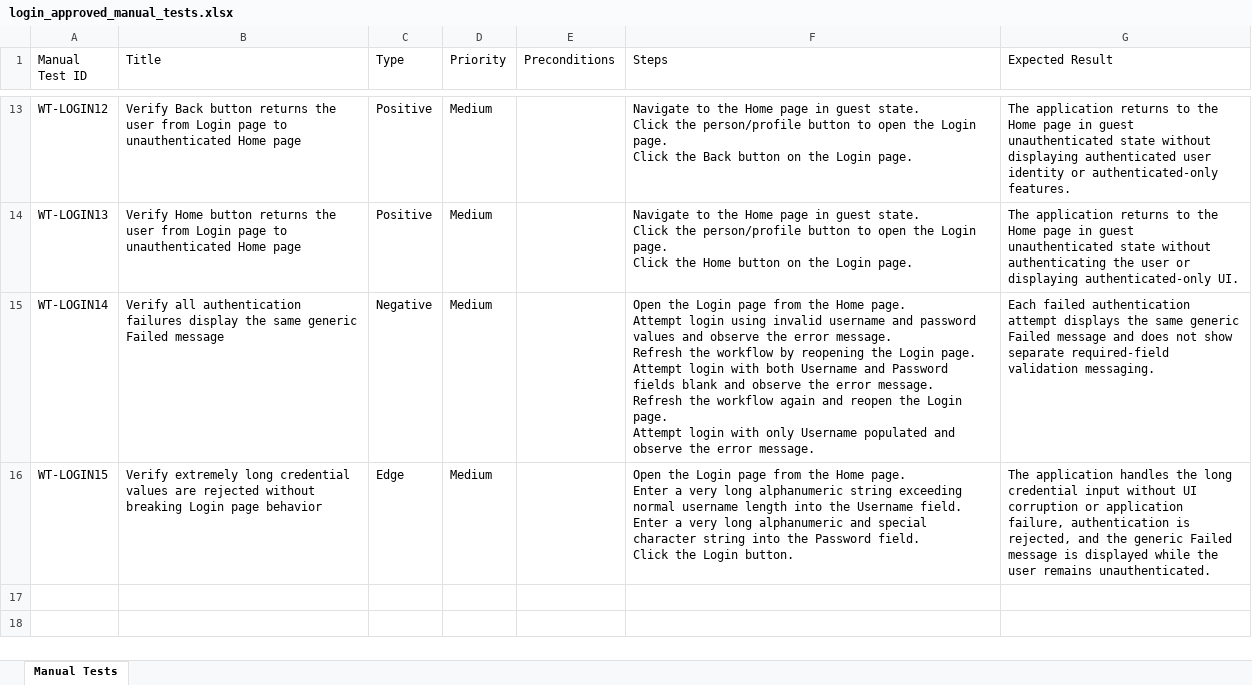
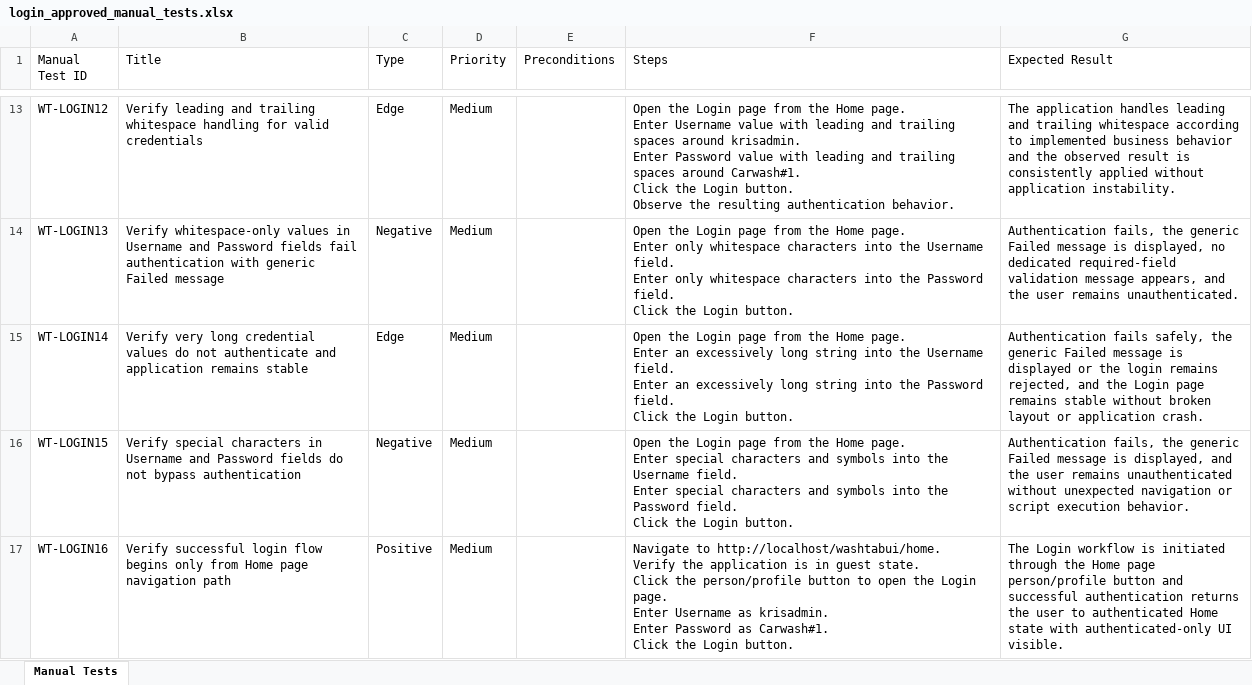
Before and after one commit to nitinkanojia02/AI_Automation, an Excel workbook: manual_tests/login/login_approved_manual_tests.xlsx, sheet Manual Tests, drawn as a sheet; only a part is shown, gaps mark what is left out; values as stored, in another font and other column widths than the file's, no borders; ↵ is a line break in a cell; the diff covers the shown part only; the diff names each change by its address in the sheet, - before the commit and + after, or states it on an @@ line.

Commit message:
Multi Page Workflow Commit Part 20

```diff
--- a/manual_tests/login/login_approved_manual_tests.xlsx (sheet Manual Tests)
+++ b/manual_tests/login/login_approved_manual_tests.xlsx (sheet Manual Tests)
-B13 (Title): Verify Back button returns the user from Login page to unauthenticated Home page
+B13 (Title): Verify leading and trailing whitespace handling for valid credentials
-C13 (Type): Positive
+C13 (Type): Edge
-F13 (Steps): Navigate to the Home page in guest state. ↵ Click the person/profile button to open the Login page. ↵ Click the Back button on the Login page.
+F13 (Steps): Open the Login page from the Home page. ↵ Enter Username value with leading and trailing spaces around krisadmin. ↵ Enter Password value with leading and trailing spaces around Carwash#1. ↵ Click the Login button. ↵ Observe the resulting authentication behavior.
-G13 (Expected Result): The application returns to the Home page in guest unauthenticated state without displaying authenticated user identity or authenticated-only features.
+G13 (Expected Result): The application handles leading and trailing whitespace according to implemented business behavior and the observed result is consistently applied without application instability.
-B14 (Title): Verify Home button returns the user from Login page to unauthenticated Home page
+B14 (Title): Verify whitespace-only values in Username and Password fields fail authentication with generic Failed message
-C14 (Type): Positive
+C14 (Type): Negative
-F14 (Steps): Navigate to the Home page in guest state. ↵ Click the person/profile button to open the Login page. ↵ Click the Home button on the Login page.
+F14 (Steps): Open the Login page from the Home page. ↵ Enter only whitespace characters into the Username field. ↵ Enter only whitespace characters into the Password field. ↵ Click the Login button.
-G14 (Expected Result): The application returns to the Home page in guest unauthenticated state without authenticating the user or displaying authenticated-only UI.
+G14 (Expected Result): Authentication fails, the generic Failed message is displayed, no dedicated required-field validation message appears, and the user remains unauthenticated.
-B15 (Title): Verify all authentication failures display the same generic Failed message
+B15 (Title): Verify very long credential values do not authenticate and application remains stable
-C15 (Type): Negative
+C15 (Type): Edge
-F15 (Steps): …Home page. ↵ Attempt login using invalid username and password values and observe the error message. ↵ Refresh the workflow by reopening the Login page. ↵ Attempt login with both Username and Password fields blank and observe the error message. ↵ Refresh the workflow again and reopen the Login page. ↵ Attempt login with only Username populated and observe the error message.
+F15 (Steps): …Home page. ↵ Enter an excessively long string into the Username field. ↵ Enter an excessively long string into the Password field. ↵ Click the Login button.
-G15 (Expected Result): Each failed authentication attempt displays the same generic Failed message and does not show separate required-field validation messaging.
+G15 (Expected Result): Authentication fails safely, the generic Failed message is displayed or the login remains rejected, and the Login page remains stable without broken layout or application crash.
-B16 (Title): Verify extremely long credential values are rejected without breaking Login page behavior
+B16 (Title): Verify special characters in Username and Password fields do not bypass authentication
-C16 (Type): Edge
+C16 (Type): Negative
-F16 (Steps): …page. ↵ Enter a very long alphanumeric string exceeding normal username length into the Username field. ↵ Enter a very long alphanumeric and special character string into the…
+F16 (Steps): …page. ↵ Enter special characters and symbols into the Username field. ↵ Enter special characters and symbols into the…
-G16 (Expected Result): The application handles the long credential input without UI corruption or application failure, authentication is rejected, and the generic Failed message is displayed while the user remains unauthenticated.
+G16 (Expected Result): Authentication fails, the generic Failed message is displayed, and the user remains unauthenticated without unexpected navigation or script execution behavior.
+row 17: WT-LOGIN16 | Verify successful login flow begins only from Home page navigation path | Positive | Medium |  | Navigate to http://localhost/washtabui/home. ↵ Verify the application is in guest state. ↵ Click the person/profile button to open the Login page. ↵ Enter Username as krisadmin. ↵ Enter Password as Carwash#1. ↵ Click the Login button. | The Login workflow is initiated through the Home page person/profile button and successful authentication returns the user to authenticated Home state with authenticated-only UI visible.
```
Also changed, not shown: 33 edited cells elsewhere in this sheet, 9 other files.
